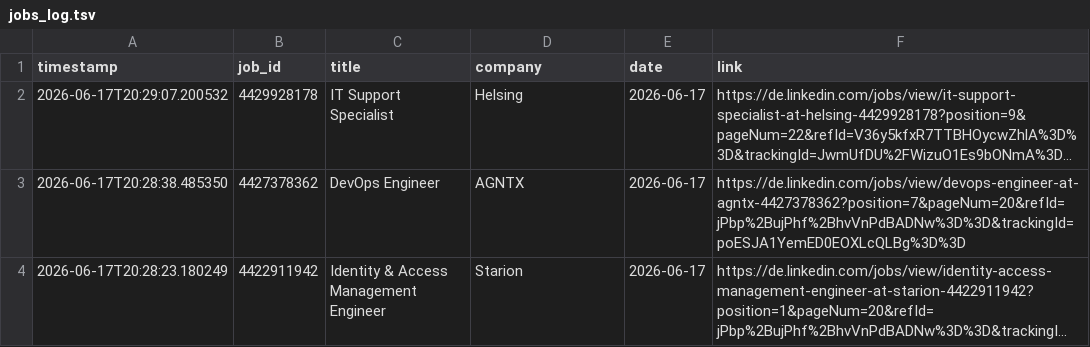
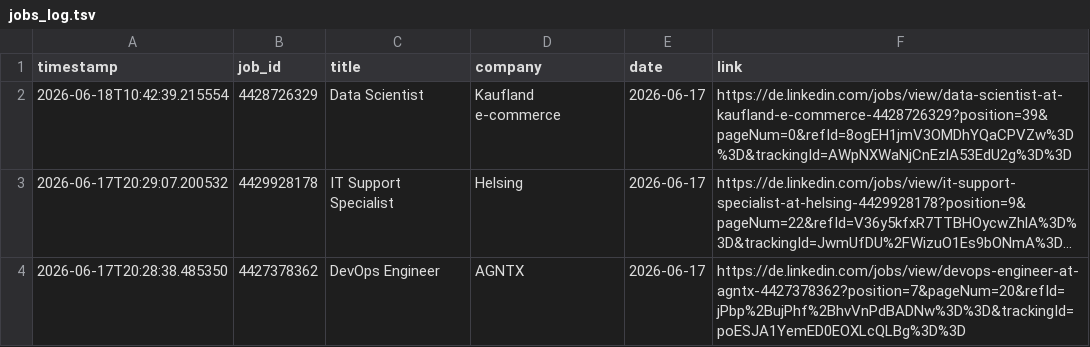
Before and after one commit to mugundanaswin/Data_Engineering, a TSV file: webscrapping_projects/scheduled/outputs/jobs_log.tsv, drawn as a sheet; only a part is shown; the shorter side is filled out with more unchanged rows; long unchanged cells end in …; the diff names each change by its address in the sheet, - before the commit and + after, or states it on an @@ line.

```diff
--- a/webscrapping_projects/scheduled/outputs/jobs_log.tsv
+++ b/webscrapping_projects/scheduled/outputs/jobs_log.tsv
+row 2: 2026-06-18T10:42:39.215554 | 4428726329 | Data Scientist | Kaufland e-commerce | 2026-06-17 | https://de.linkedin.com/jobs/view/data-scientist-at-kaufland-e-commerce-4428726329?position=39&pageNum=0&refId=8ogEH1jmV3OMDhYQaCPVZw%3D%3D&trackingId=AWpNXWaNjCnEzlA53EdU2g%3D%3D
```
